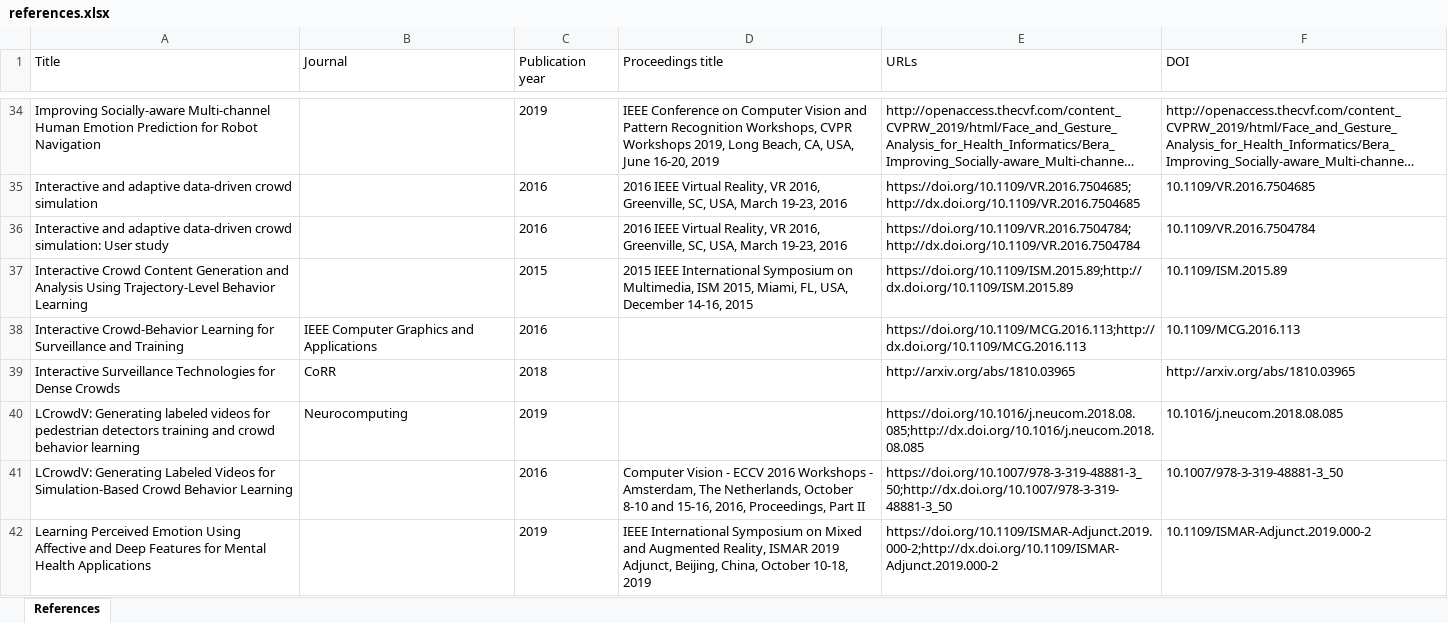
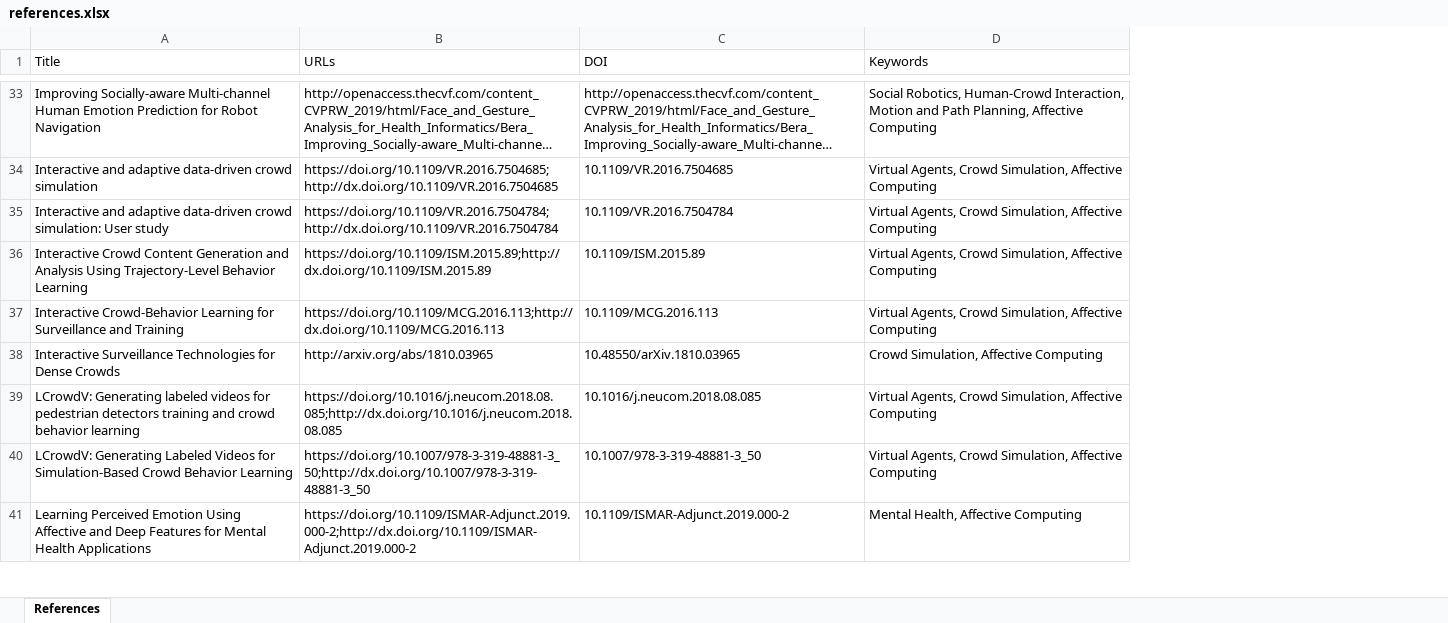
Before and after one commit to anphu7492/ideaslab.github.io, an Excel workbook: auto-cite/references.xlsx, sheet References, drawn as a sheet; only a part is shown, gaps mark what is left out; long unchanged cells end in …; values as stored, in another font and other column widths than the file's, no borders; removed rows and columns are numbered as before the commit, all else as after; the diff covers the shown part only; the diff names each change by its address in the sheet, - before the commit and + after, or states it on an @@ line.

```diff
--- a/auto-cite/references.xlsx (sheet References)
+++ b/auto-cite/references.xlsx (sheet References)
-column B (Journal), rows 38-40: IEEE Computer Graphics and Applications | CoRR | Neurocomputing
-column C (Publication year), rows 34-42: 2019 | 2016 | 2016 | 2015 | 2016 | 2018 | 2019 | 2016 | 2019
-column D (Proceedings title), rows 34-42: IEEE Conference on Computer Vision and Pattern Recognition Workshops, CVPR Workshops 2019, Long Beach, CA, USA, June 16-20, 2019 | 2016 IEEE Virtual Reality, VR 2016, Greenville, SC, USA, March 19-23, 2016 | 2016 IEEE Virtual Reality, VR 2016, Greenville, SC, USA, March 19-23, 2016 | 2015 IEEE International Symposium on Multimedia, ISM 2015, Miami, FL, USA, December 14-16, 2015 |  |  |  | Computer Vision - ECCV 2016 Workshops - Amsterdam, The Netherlands, October 8-10 and 15-16, 2016, Proceedings, Part II | IEEE International Symposium on Mixed and Augmented Reality, ISMAR 2019 Adjunct, Beijing, China, October 10-18, 2019
+column D (Keywords), rows 33-41: Social Robotics, Human-Crowd Interaction, Motion and Path Planning, Affective Computing | Virtual Agents, Crowd Simulation, Affective Computing | Virtual Agents, Crowd Simulation, Affective Computing | Virtual Agents, Crowd Simulation, Affective Computing | Virtual Agents, Crowd Simulation, Affective Computing | Crowd Simulation, Affective Computing | Virtual Agents, Crowd Simulation, Affective Computing | Virtual Agents, Crowd Simulation, Affective Computing | Mental Health, Affective Computing
-C38 (DOI): http://arxiv.org/abs/1810.03965
+C38 (DOI): 10.48550/arXiv.1810.03965
```
Also changed, not shown: 2 removed rows, 17 edited cells and cell formats elsewhere in this sheet, 15 other files.
